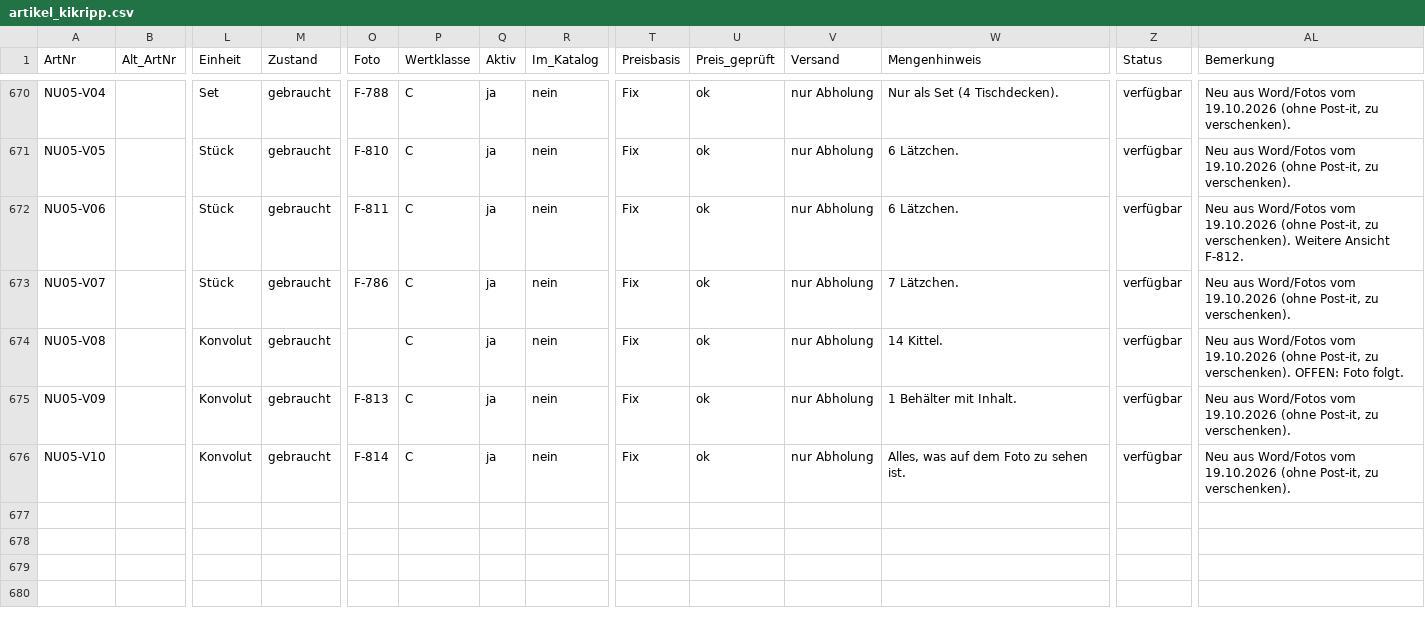
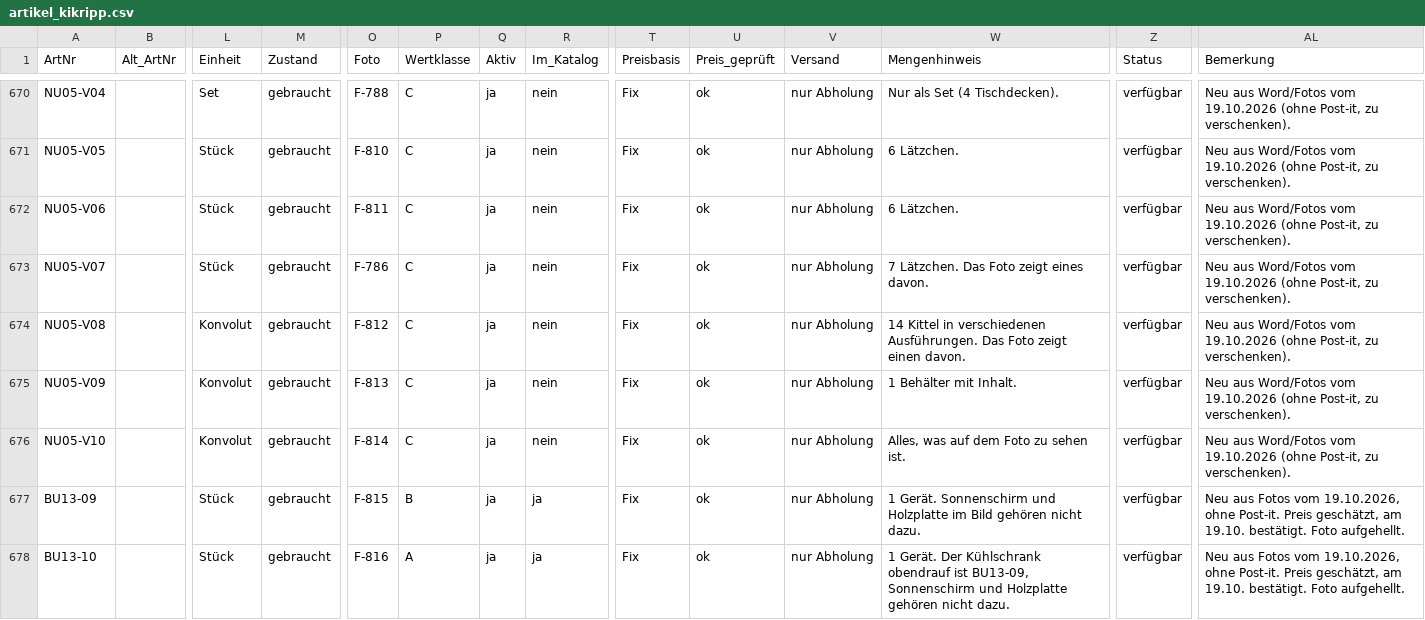
Before and after one commit to jenny9876781/Ablage-, a CSV file: daten/artikel_kikripp.csv, drawn as a sheet; only a part is shown, gaps mark what is left out; rows hold the shown columns only; the diff covers the shown part only; the diff names each change by its address in the sheet, - before the commit and + after, or states it on an @@ line.

```diff
--- a/daten/artikel_kikripp.csv
+++ b/daten/artikel_kikripp.csv
-AL672 (Bemerkung): …zu verschenken). Weitere Ansicht F-812.
+AL672 (Bemerkung): …zu verschenken).
-W673 (Mengenhinweis): 7 Lätzchen.
+W673 (Mengenhinweis): 7 Lätzchen. Das Foto zeigt eines davon.
-O674 (Foto): (empty)
+O674 (Foto): F-812
-W674 (Mengenhinweis): 14 Kittel.
+W674 (Mengenhinweis): 14 Kittel in verschiedenen Ausführungen. Das Foto zeigt einen davon.
-AL674 (Bemerkung): …zu verschenken). OFFEN: Foto folgt.
+AL674 (Bemerkung): …zu verschenken).
+row 677: BU13-09 |  | Stück | gebraucht | F-815 | B | ja | ja | Fix | ok | nur Abholung | 1 Gerät. Sonnenschirm und Holzplatte im Bild gehören nicht dazu. | verfügbar | Neu aus Fotos vom 19.10.2026, ohne Post-it. Preis geschätzt, am 19.10. bestätigt. Foto aufgehellt.
+row 678: BU13-10 |  | Stück | gebraucht | F-816 | A | ja | ja | Fix | ok | nur Abholung | 1 Gerät. Der Kühlschrank obendrauf ist BU13-09, Sonnenschirm und Holzplatte gehören nicht dazu. | verfügbar | Neu aus Fotos vom 19.10.2026, ohne Post-it. Preis geschätzt, am 19.10. bestätigt. Foto aufgehellt.
```
Also changed, not shown: 39 edited cells elsewhere in this file, daten/fotos_index.csv, 4 other files.
